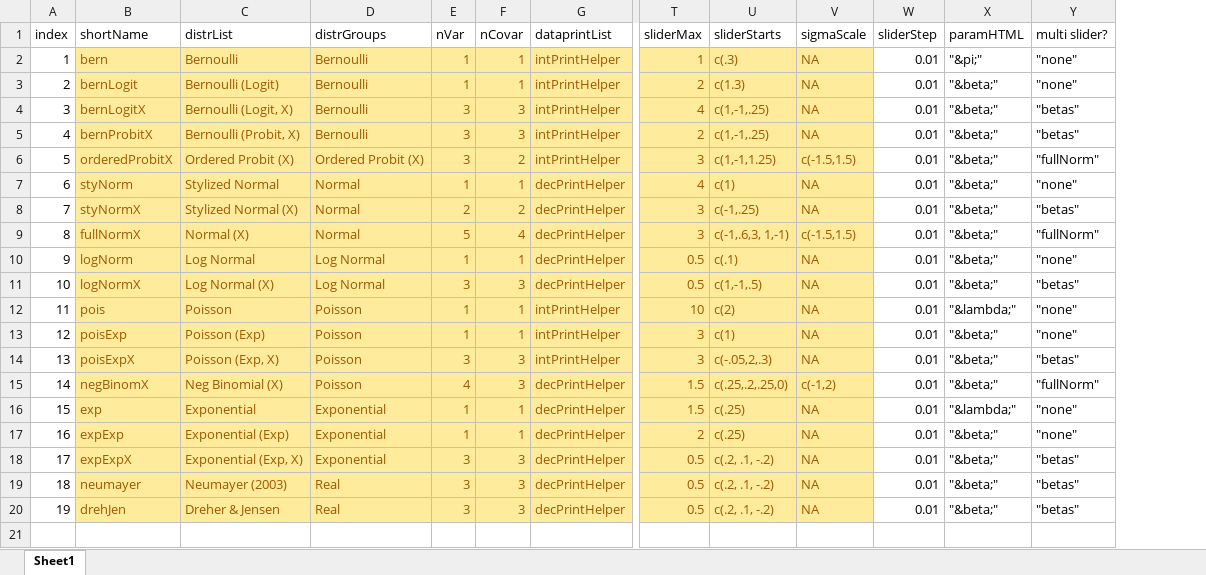
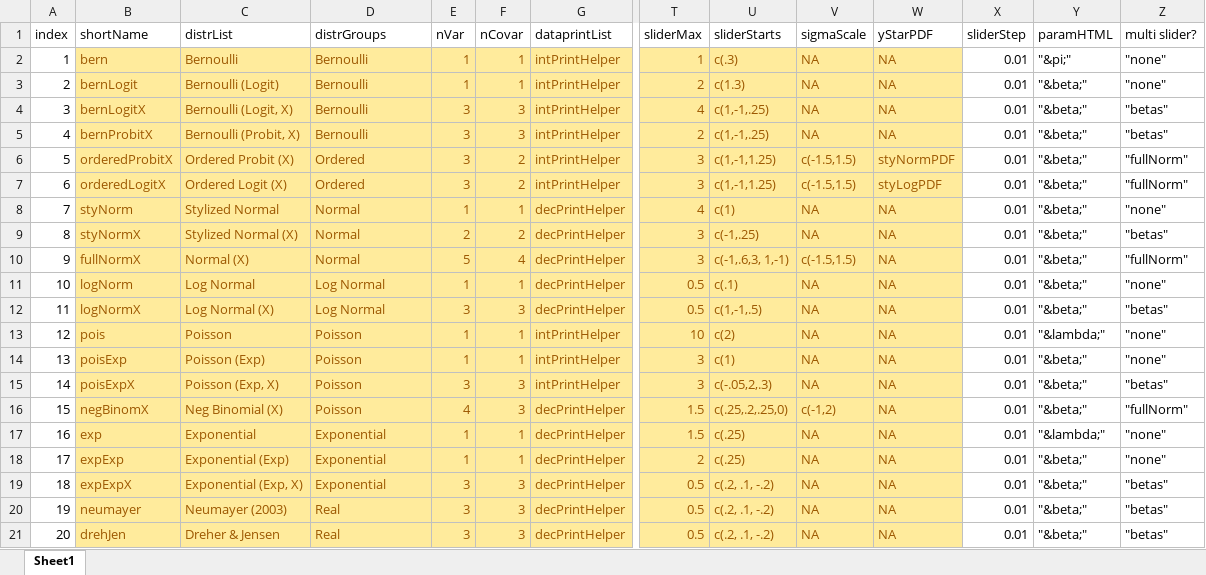
Before and after one commit to iqss-research/2k1-in-silico, an Excel workbook: Config/DistrNames.xlsx, sheet Sheet1, drawn as a sheet; only a part is shown, gaps mark what is left out; values as stored, in another font and other column widths than the file's, no borders; addresses are those after the commit; rows hold the shown columns only; the diff names each change by its address in the sheet, - before the commit and + after, or states it on an @@ line.

Commit message:
math updates; first draft of ord. logit

```diff
--- a/Config/DistrNames.xlsx (sheet Sheet1)
+++ b/Config/DistrNames.xlsx (sheet Sheet1)
+column W (yStarPDF), rows 2-6: NA | NA | NA | NA | styNormPDF; rows 8-21: all NA
-D6 (distrGroups): Ordered Probit (X)
+D6 (distrGroups): Ordered
+row 7: 6 | orderedLogitX | Ordered Logit (X) | Ordered | 3 | 2 | intPrintHelper | 3 | c(1,-1,1.25) | c(-1.5,1.5) | styLogPDF | 0.01 | "&beta;" | "fullNorm"
@@ column A (index) renumbered from row 8 down @@
```
Also changed, not shown: formulas that keep their value, 5 other files.
